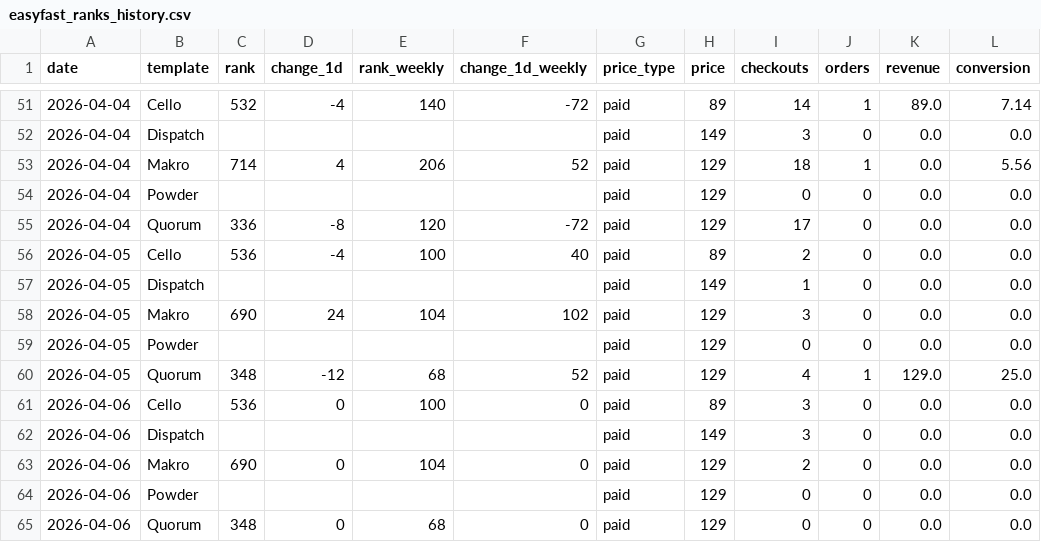
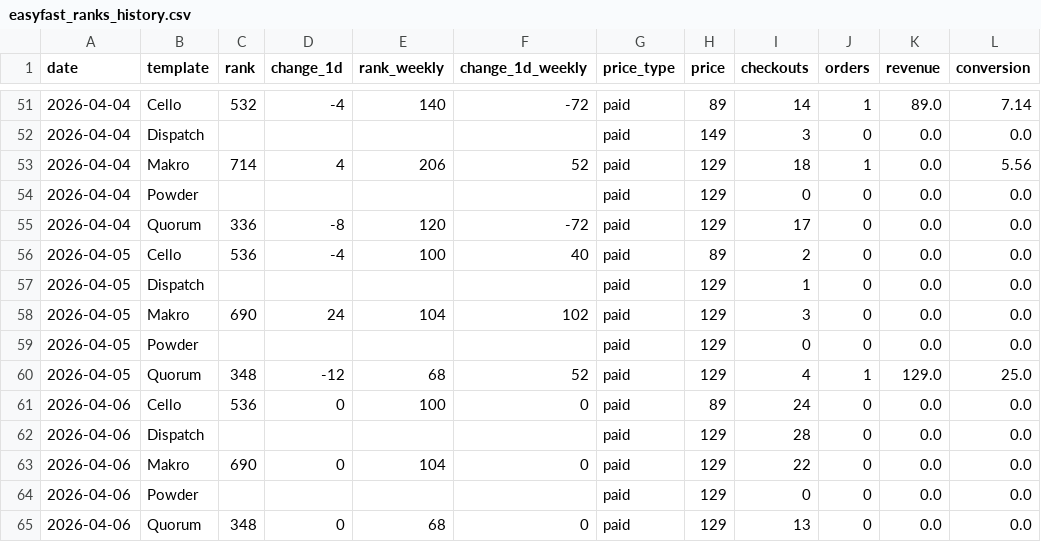
Before and after one commit to stfnco/easyfast-analytics, a CSV file: easyfast_ranks_history.csv, drawn as a sheet; only a part is shown, gaps mark what is left out.

```diff
--- a/easyfast_ranks_history.csv
+++ b/easyfast_ranks_history.csv
@@ -56,3 +56,3 @@ date,template,rank,change_1d,rank_weekly,change_1d_weekly,price_type,price,check
 2026-04-05,Cello,536,-4,100,40,paid,89,2,0,0.0,0.0
-2026-04-05,Dispatch,,,,,paid,149,1,0,0.0,0.0
+2026-04-05,Dispatch,,,,,paid,129,1,0,0.0,0.0
 2026-04-05,Makro,690,24,104,102,paid,129,3,0,0.0,0.0
@@ -60,6 +60,6 @@ date,template,rank,change_1d,rank_weekly,change_1d_weekly,price_type,price,check
 2026-04-05,Quorum,348,-12,68,52,paid,129,4,1,129.0,25.0
-2026-04-06,Cello,536,0,100,0,paid,89,3,0,0.0,0.0
-2026-04-06,Dispatch,,,,,paid,149,3,0,0.0,0.0
-2026-04-06,Makro,690,0,104,0,paid,129,2,0,0.0,0.0
+2026-04-06,Cello,536,0,100,0,paid,89,24,0,0.0,0.0
+2026-04-06,Dispatch,,,,,paid,129,28,0,0.0,0.0
+2026-04-06,Makro,690,0,104,0,paid,129,22,0,0.0,0.0
 2026-04-06,Powder,,,,,paid,129,0,0,0.0,0.0
-2026-04-06,Quorum,348,0,68,0,paid,129,0,0,0.0,0.0
+2026-04-06,Quorum,348,0,68,0,paid,129,13,0,0.0,0.0
```
